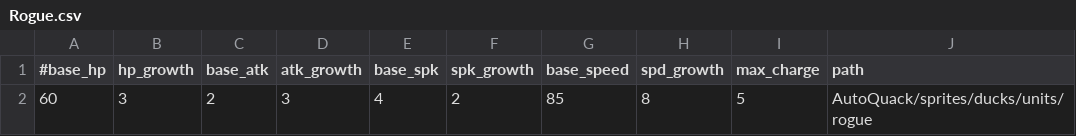
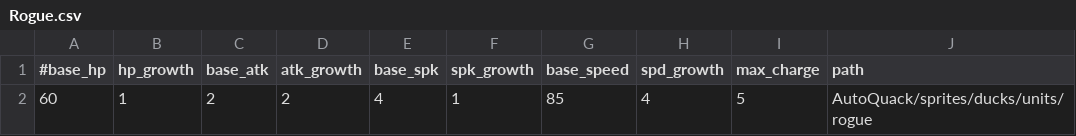
Before and after one commit to coolly1/AutoQuack, a CSV file: data/Rogue.csv, drawn as a sheet; only a part is shown; the diff names each change by its address in the sheet, - before the commit and + after, or states it on an @@ line.

```diff
--- a/data/Rogue.csv
+++ b/data/Rogue.csv
-B2 (hp_growth): 3
+B2 (hp_growth): 1
-D2 (atk_growth): 3
+D2 (atk_growth): 2
-F2 (spk_growth): 2
+F2 (spk_growth): 1
-H2 (spd_growth): 8
+H2 (spd_growth): 4
```
Also changed, not shown: data/Cleric.csv, data/Knight.csv, 2 other files.
